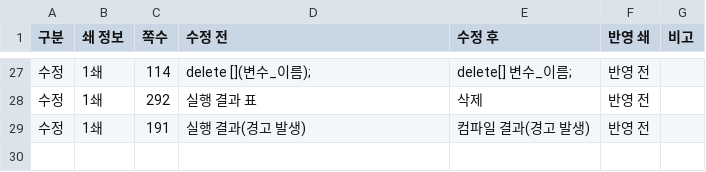
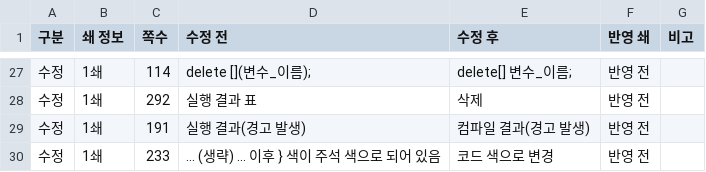
Before and after one commit to mystous/DoItCPP, a CSV file: erratum/erratum.csv, drawn as a sheet; only a part is shown, gaps mark what is left out.

Commit message:
Update erratum.csv

```diff
--- a/erratum/erratum.csv
+++ b/erratum/erratum.csv
@@ -29 +29,2 @@
 수정,1쇄,191,실행 결과(경고 발생),컴파일 결과(경고 발생),반영 전,
+수정,1쇄,233,... (생략) ... 이후 } 색이 주석 색으로 되어 있음,코드 색으로 변경,반영 전,
```
